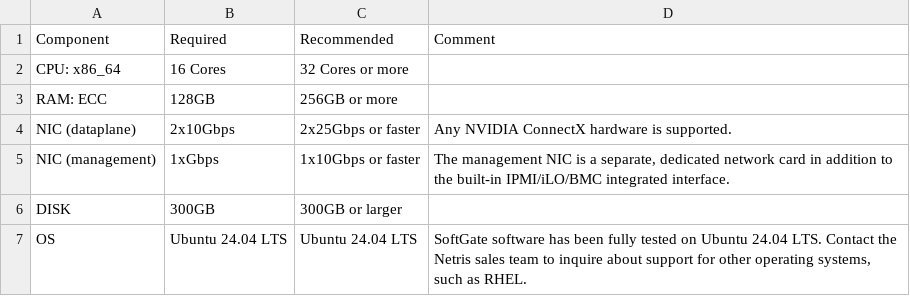
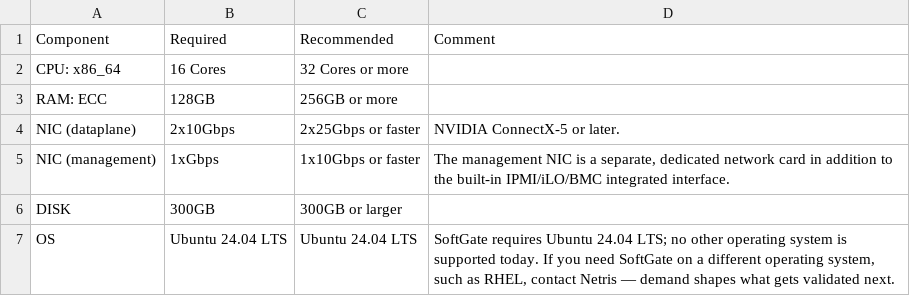
Before and after one commit to netrisai/docs, a CSV file: tables/softgate-hs-hardware.csv, drawn as a sheet.

```diff
--- a/tables/softgate-hs-hardware.csv
+++ b/tables/softgate-hs-hardware.csv
@@ -3,5 +3,5 @@ CPU: x86_64,16 Cores,32 Cores or more,
 RAM: ECC,128GB,256GB or more,
-NIC (dataplane),2x10Gbps,2x25Gbps or faster,Any NVIDIA ConnectX hardware is supported.
+NIC (dataplane),2x10Gbps,2x25Gbps or faster,NVIDIA ConnectX-5 or later.
 NIC (management),1xGbps,1x10Gbps or faster,"The management NIC is a separate, dedicated network card in addition to the built-in IPMI/iLO/BMC integrated interface."
 DISK,300GB,300GB or larger,
-OS,Ubuntu 24.04 LTS,Ubuntu 24.04 LTS,"SoftGate software has been fully tested on Ubuntu 24.04 LTS. Contact the Netris sales team to inquire about support for other operating systems, such as RHEL."
+OS,Ubuntu 24.04 LTS,Ubuntu 24.04 LTS,"SoftGate requires Ubuntu 24.04 LTS; no other operating system is supported today. If you need SoftGate on a different operating system, such as RHEL, contact Netris — demand shapes what gets validated next."
```
Also changed, not shown: 12 other files.
